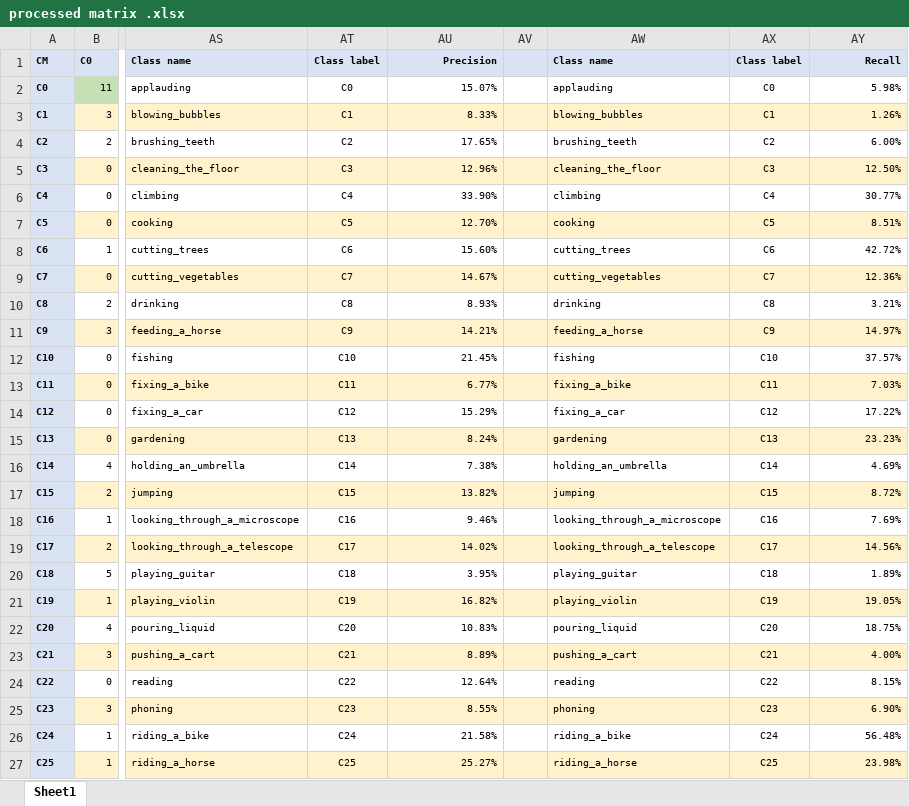
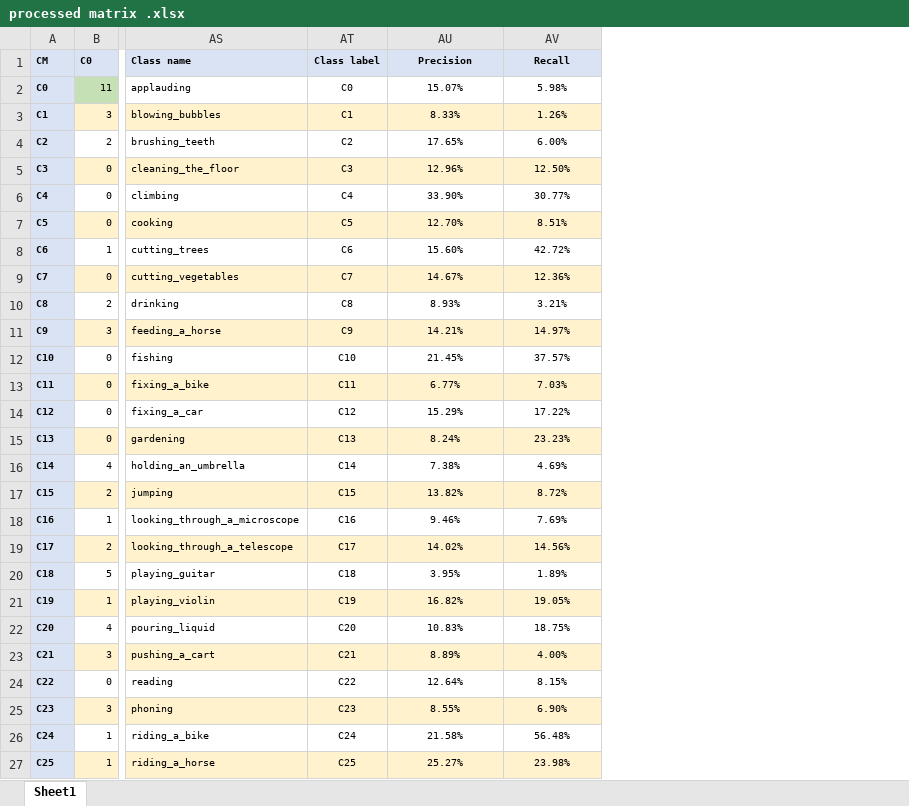
Before and after one commit to BjarturHafthors/Standford-40-Actions-Classification, an Excel workbook: results/Part A/processed matrix .xlsx, sheet Sheet1, drawn as a sheet; only a part is shown, gaps mark what is left out; values as stored, in another font and other column widths than the file's, no borders; removed rows and columns are numbered as before the commit, all else as after; the diff covers the shown part only; the diff names each change by its address in the sheet, - before the commit and + after, or states it on an @@ line.

Commit message:
Updated data for report

```diff
--- a/results/Part A/processed matrix .xlsx (sheet Sheet1)
+++ b/results/Part A/processed matrix .xlsx (sheet Sheet1)
-column AV, empty
-column AW (Class name), rows 2-27: applauding | blowing_bubbles | brushing_teeth | cleaning_the_floor | climbing | cooking | cutting_trees | cutting_vegetables | drinking | feeding_a_horse | fishing | fixing_a_bike | fixing_a_car | gardening | holding_an_umbrella | jumping | looking_through_a_microscope | looking_through_a_telescope | playing_guitar | playing_violin | pouring_liquid | pushing_a_cart | reading | phoning | riding_a_bike | riding_a_horse
-column AX (Class label), rows 2-27: C0 | C1 | C2 | C3 | C4 | C5 | C6 | C7 | C8 | C9 | C10 | C11 | C12 | C13 | C14 | C15 | C16 | C17 | C18 | C19 | C20 | C21 | C22 | C23 | C24 | C25
-AU1:AU27 alignment: right
+AU1:AU27 alignment: center
-AV1:AV27 alignment: right
+AV1:AV27 alignment: center
```
Also changed, not shown: cell formats elsewhere in this sheet, 6 other files.
